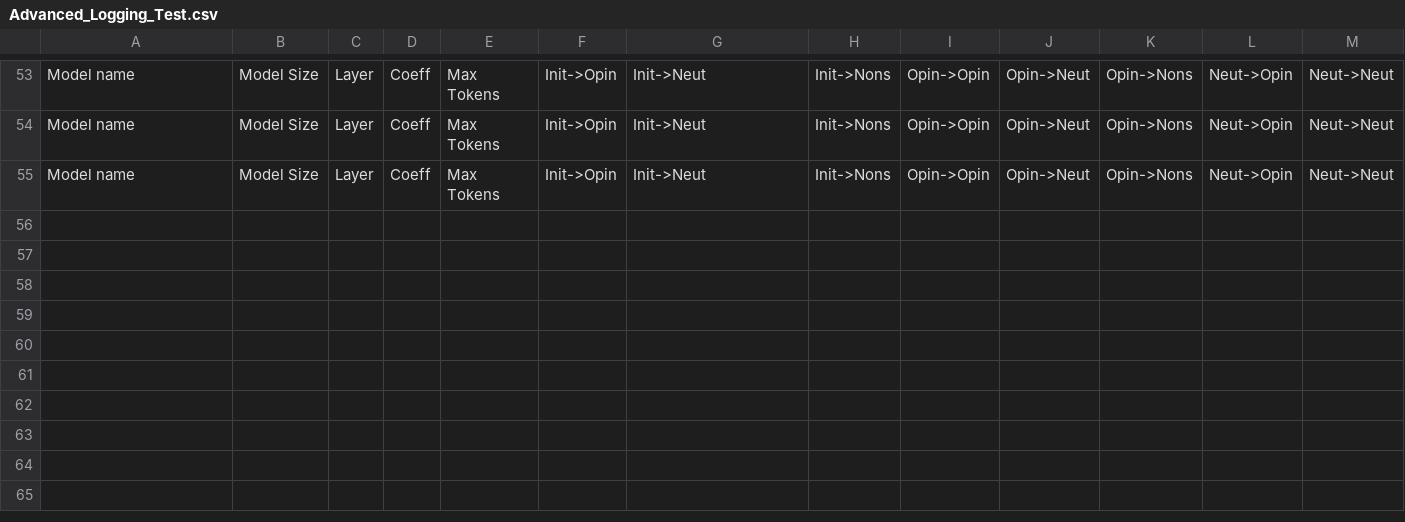
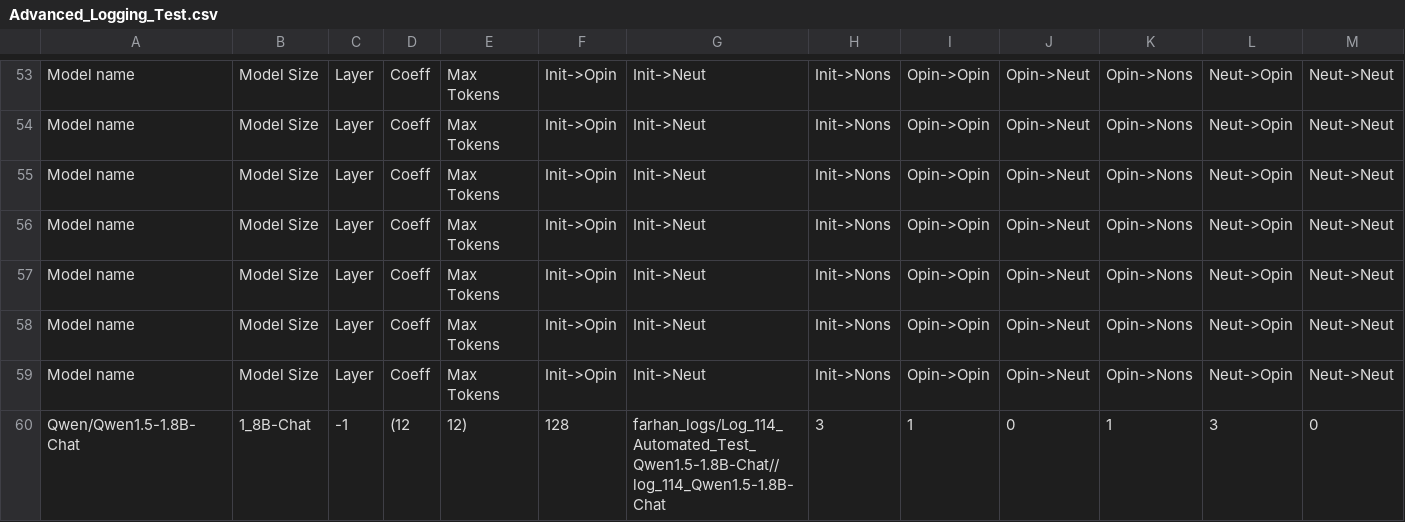
Before and after one commit to oninvis/Algoverse_Mech_Interp, a CSV file: experiments/farhan_logs/Advanced_Logging_Test.csv, drawn as a sheet; only a part is shown, gaps mark what is left out; rows hold the shown columns only; the diff names each change by its address in the sheet, - before the commit and + after, or states it on an @@ line.

Commit message:
fExperiment performed on Qwen/Qwen1.5-1.8B-Chat

```diff
--- a/experiments/farhan_logs/Advanced_Logging_Test.csv
+++ b/experiments/farhan_logs/Advanced_Logging_Test.csv
+row 56: Model name | Model Size | Layer | Coeff | Max Tokens | Init->Opin | Init->Neut | Init->Nons | Opin->Opin | Opin->Neut | Opin->Nons | Neut->Opin | Neut->Neut
+row 57: Model name | Model Size | Layer | Coeff | Max Tokens | Init->Opin | Init->Neut | Init->Nons | Opin->Opin | Opin->Neut | Opin->Nons | Neut->Opin | Neut->Neut
+row 58: Model name | Model Size | Layer | Coeff | Max Tokens | Init->Opin | Init->Neut | Init->Nons | Opin->Opin | Opin->Neut | Opin->Nons | Neut->Opin | Neut->Neut
+row 59: Model name | Model Size | Layer | Coeff | Max Tokens | Init->Opin | Init->Neut | Init->Nons | Opin->Opin | Opin->Neut | Opin->Nons | Neut->Opin | Neut->Neut
+row 60: Qwen/Qwen1.5-1.8B-Chat | 1_8B-Chat | -1 | (12 | 12) | 128 | farhan_logs/Log_114_Automated_Test_Qwen1.5-1.8B-Chat//log_114_Qwen1.5-1.8B-Chat | 3 | 1 | 0 | 1 | 3 | 0
```
Also changed, not shown: 15 other files.
